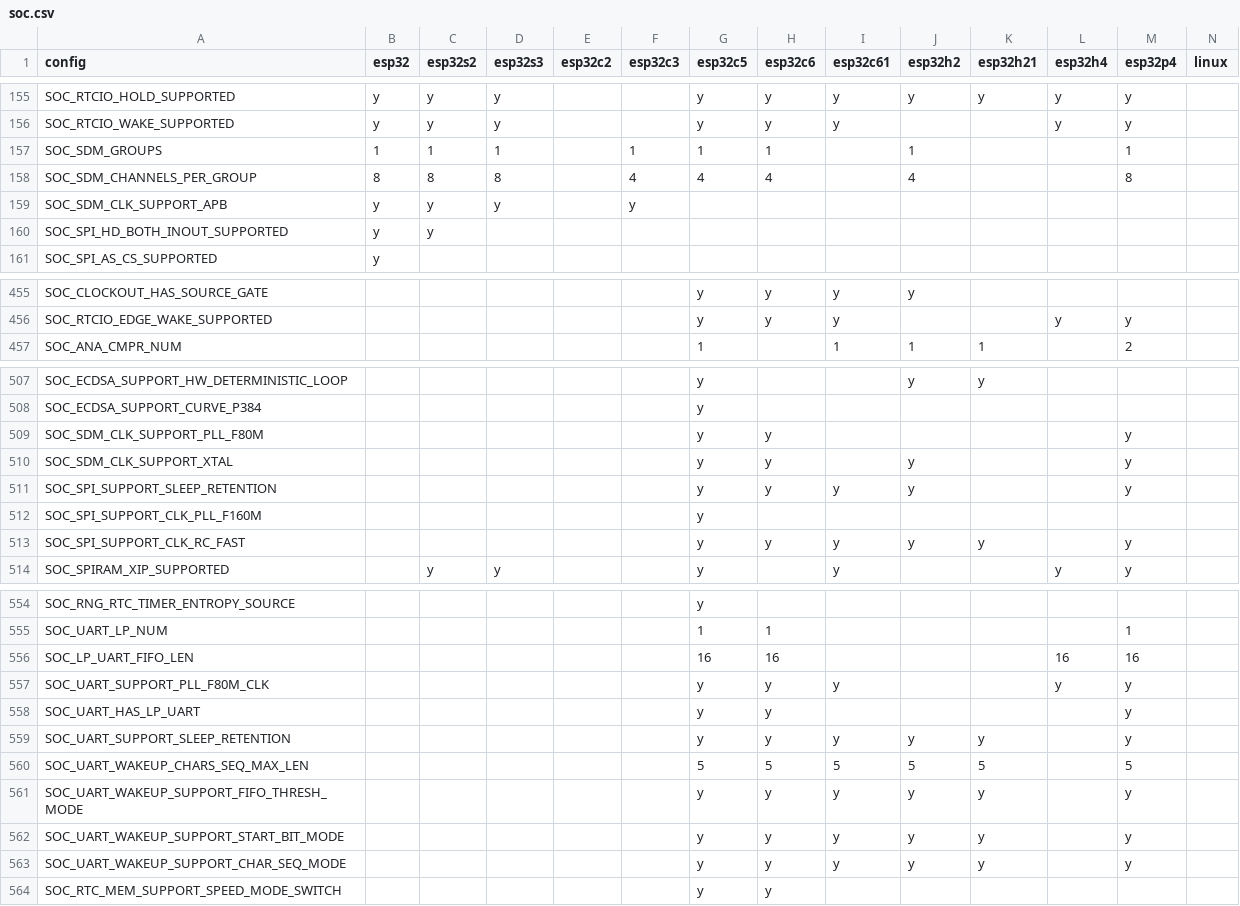
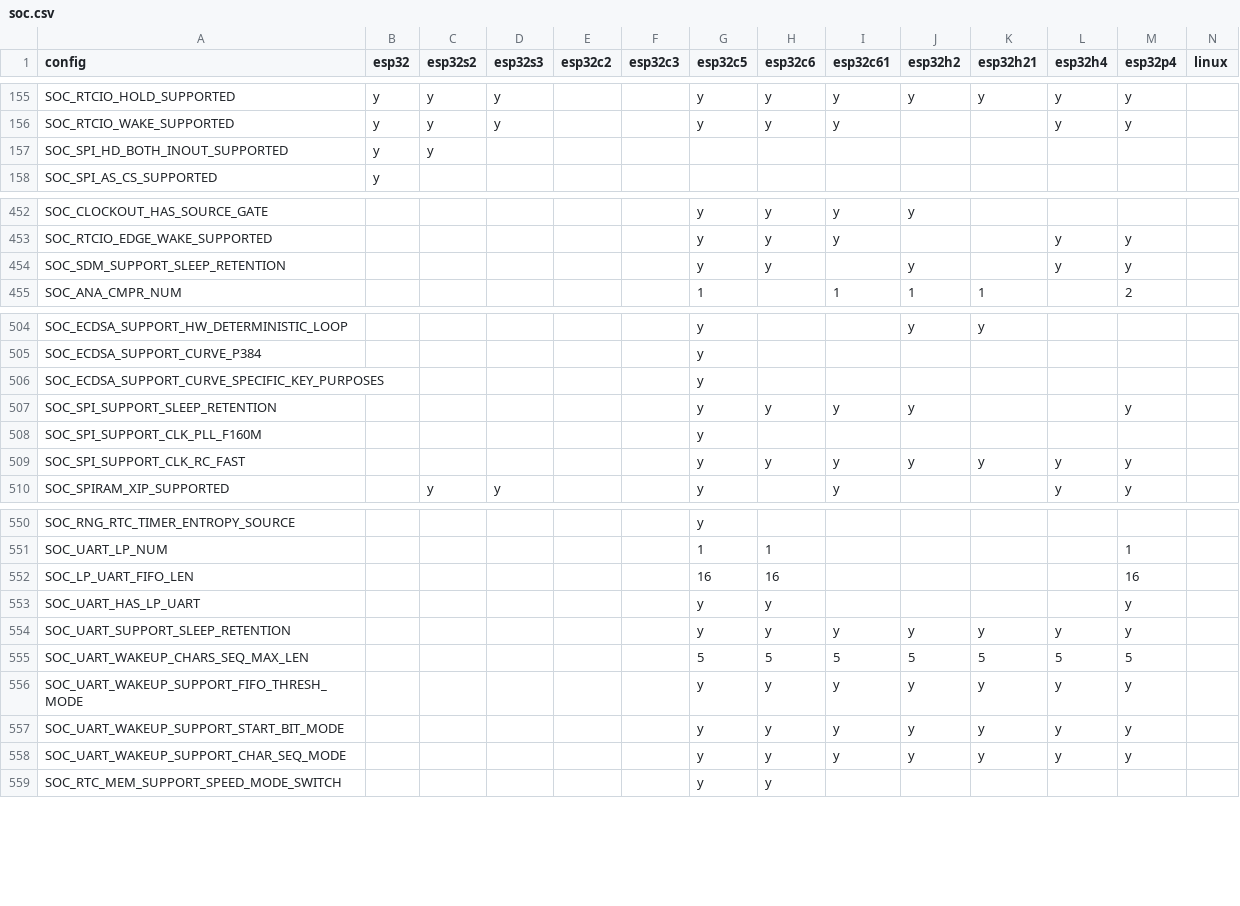
Before and after one commit to tanakamasayuki/ESP-IDF-SoC-Check, a CSV file: soc.csv, drawn as a sheet; only a part is shown, gaps mark what is left out; the diff covers the shown part only.

```diff
--- a/soc.csv
+++ b/soc.csv
@@ -156,5 +156,2 @@ SOC_RTCIO_HOLD_SUPPORTED	y	y	y			y	y	y	y	y	y	y
 SOC_RTCIO_WAKE_SUPPORTED	y	y	y			y	y	y			y	y		
-SOC_SDM_GROUPS	1	1	1		1	1	1		1			1		
-SOC_SDM_CHANNELS_PER_GROUP	8	8	8		4	4	4		4			8		
-SOC_SDM_CLK_SUPPORT_APB	y	y	y		y									
 SOC_SPI_HD_BOTH_INOUT_SUPPORTED	y	y												
@@ -456,2 +453,3 @@ SOC_CLOCKOUT_HAS_SOURCE_GATE						y	y	y	y
 SOC_RTCIO_EDGE_WAKE_SUPPORTED						y	y	y			y	y		
+SOC_SDM_SUPPORT_SLEEP_RETENTION						y	y		y		y	y		
 SOC_ANA_CMPR_NUM						1		1	1	1		2		
@@ -508,7 +505,6 @@ SOC_ECDSA_SUPPORT_HW_DETERMINISTIC_LOOP						y			y	y
 SOC_ECDSA_SUPPORT_CURVE_P384						y								
-SOC_SDM_CLK_SUPPORT_PLL_F80M						y	y					y		
-SOC_SDM_CLK_SUPPORT_XTAL						y	y		y			y		
+SOC_ECDSA_SUPPORT_CURVE_SPECIFIC_KEY_PURPOSES						y								
 SOC_SPI_SUPPORT_SLEEP_RETENTION						y	y	y	y			y		
 SOC_SPI_SUPPORT_CLK_PLL_F160M						y								
-SOC_SPI_SUPPORT_CLK_RC_FAST						y	y	y	y	y		y		
+SOC_SPI_SUPPORT_CLK_RC_FAST						y	y	y	y	y	y	y		
 SOC_SPIRAM_XIP_SUPPORTED		y	y			y		y			y	y		
@@ -555,10 +551,9 @@ SOC_RNG_RTC_TIMER_ENTROPY_SOURCE						y
 SOC_UART_LP_NUM						1	1					1		
-SOC_LP_UART_FIFO_LEN						16	16				16	16		
-SOC_UART_SUPPORT_PLL_F80M_CLK						y	y	y			y	y		
+SOC_LP_UART_FIFO_LEN						16	16					16		
 SOC_UART_HAS_LP_UART						y	y					y		
-SOC_UART_SUPPORT_SLEEP_RETENTION						y	y	y	y	y		y		
-SOC_UART_WAKEUP_CHARS_SEQ_MAX_LEN						5	5	5	5	5		5		
-SOC_UART_WAKEUP_SUPPORT_FIFO_THRESH_MODE						y	y	y	y	y		y		
-SOC_UART_WAKEUP_SUPPORT_START_BIT_MODE						y	y	y	y	y		y		
-SOC_UART_WAKEUP_SUPPORT_CHAR_SEQ_MODE						y	y	y	y	y		y		
+SOC_UART_SUPPORT_SLEEP_RETENTION						y	y	y	y	y	y	y		
+SOC_UART_WAKEUP_CHARS_SEQ_MAX_LEN						5	5	5	5	5	5	5		
+SOC_UART_WAKEUP_SUPPORT_FIFO_THRESH_MODE						y	y	y	y	y	y	y		
+SOC_UART_WAKEUP_SUPPORT_START_BIT_MODE						y	y	y	y	y	y	y		
+SOC_UART_WAKEUP_SUPPORT_CHAR_SEQ_MODE						y	y	y	y	y	y	y		
 SOC_RTC_MEM_SUPPORT_SPEED_MODE_SWITCH						y	y							
```
Also changed, not shown: 2 added rows, 2 removed rows and 29 edited cells elsewhere in this file, 1 other file.
